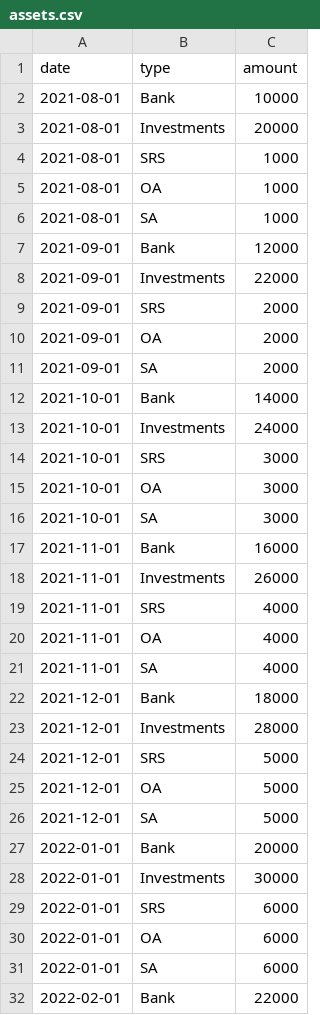
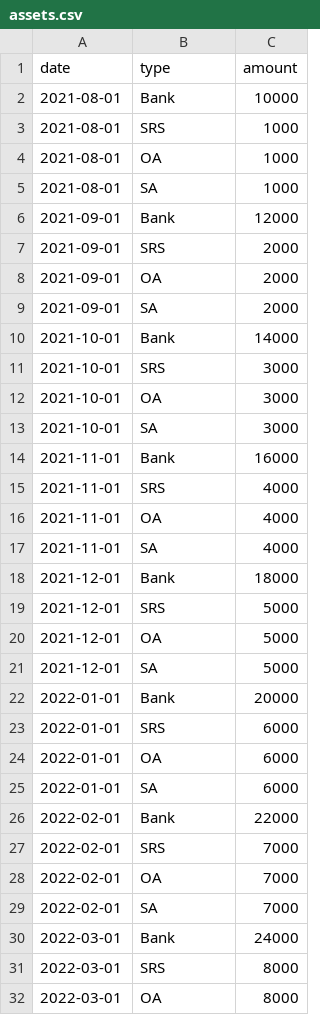
Before and after one commit to ashwinath/financials, a CSV file: financials/sample/assets.csv, drawn as a sheet; only a part is shown; the shorter side is filled out with more unchanged rows; the diff covers the shown part only.

Commit message:
Add automatic adding of investments on the first of each month.

```diff
--- a/financials/sample/assets.csv
+++ b/financials/sample/assets.csv
@@ -2,3 +2,2 @@ date,type,amount
 2021-08-01,Bank,10000
-2021-08-01,Investments,20000
 2021-08-01,SRS,1000
@@ -7,3 +6,2 @@ date,type,amount
 2021-09-01,Bank,12000
-2021-09-01,Investments,22000
 2021-09-01,SRS,2000
@@ -12,3 +10,2 @@ date,type,amount
 2021-10-01,Bank,14000
-2021-10-01,Investments,24000
 2021-10-01,SRS,3000
@@ -17,3 +14,2 @@ date,type,amount
 2021-11-01,Bank,16000
-2021-11-01,Investments,26000
 2021-11-01,SRS,4000
@@ -22,3 +18,2 @@ date,type,amount
 2021-12-01,Bank,18000
-2021-12-01,Investments,28000
 2021-12-01,SRS,5000
@@ -27,3 +22,2 @@ date,type,amount
 2022-01-01,Bank,20000
-2022-01-01,Investments,30000
 2022-01-01,SRS,6000
```
Also changed, not shown: 6 removed rows elsewhere in this file, 6 other files.
